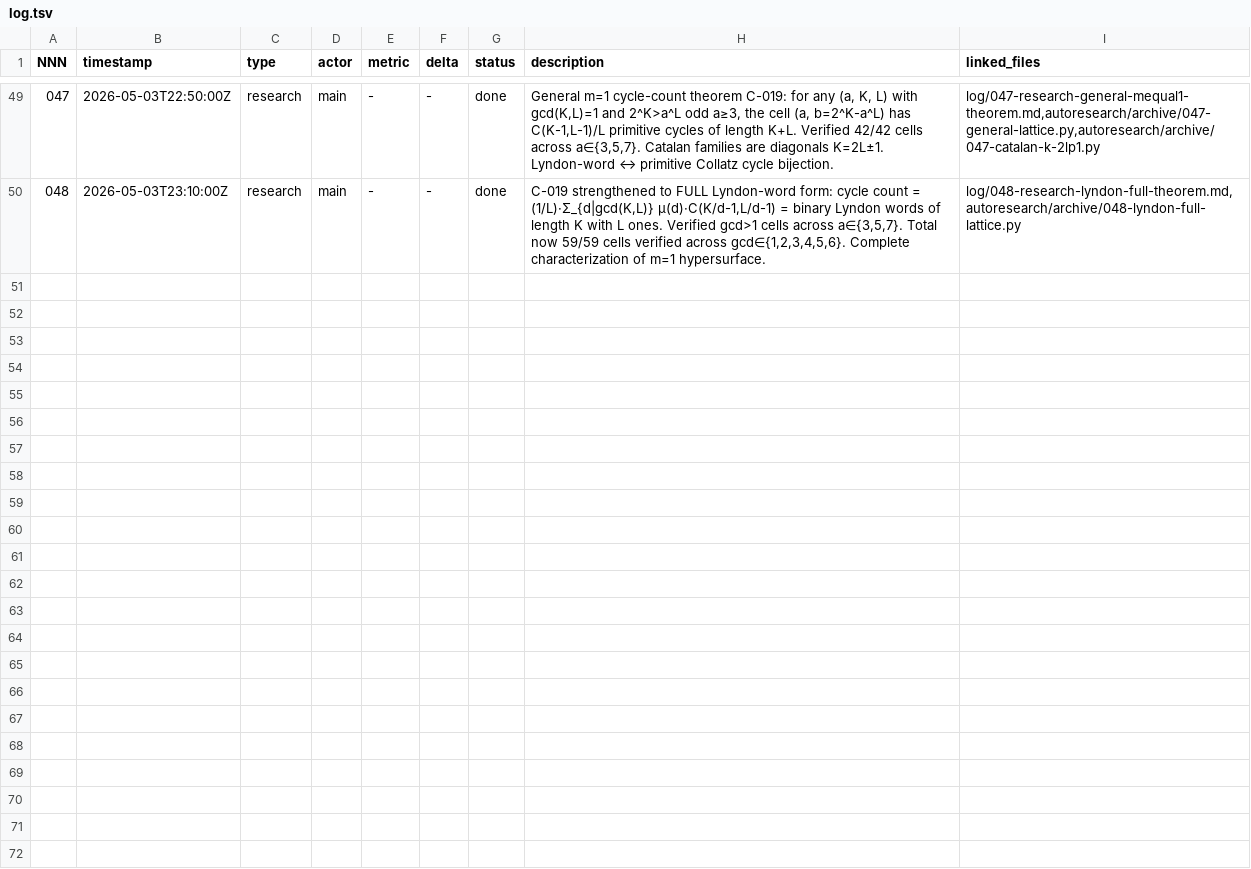
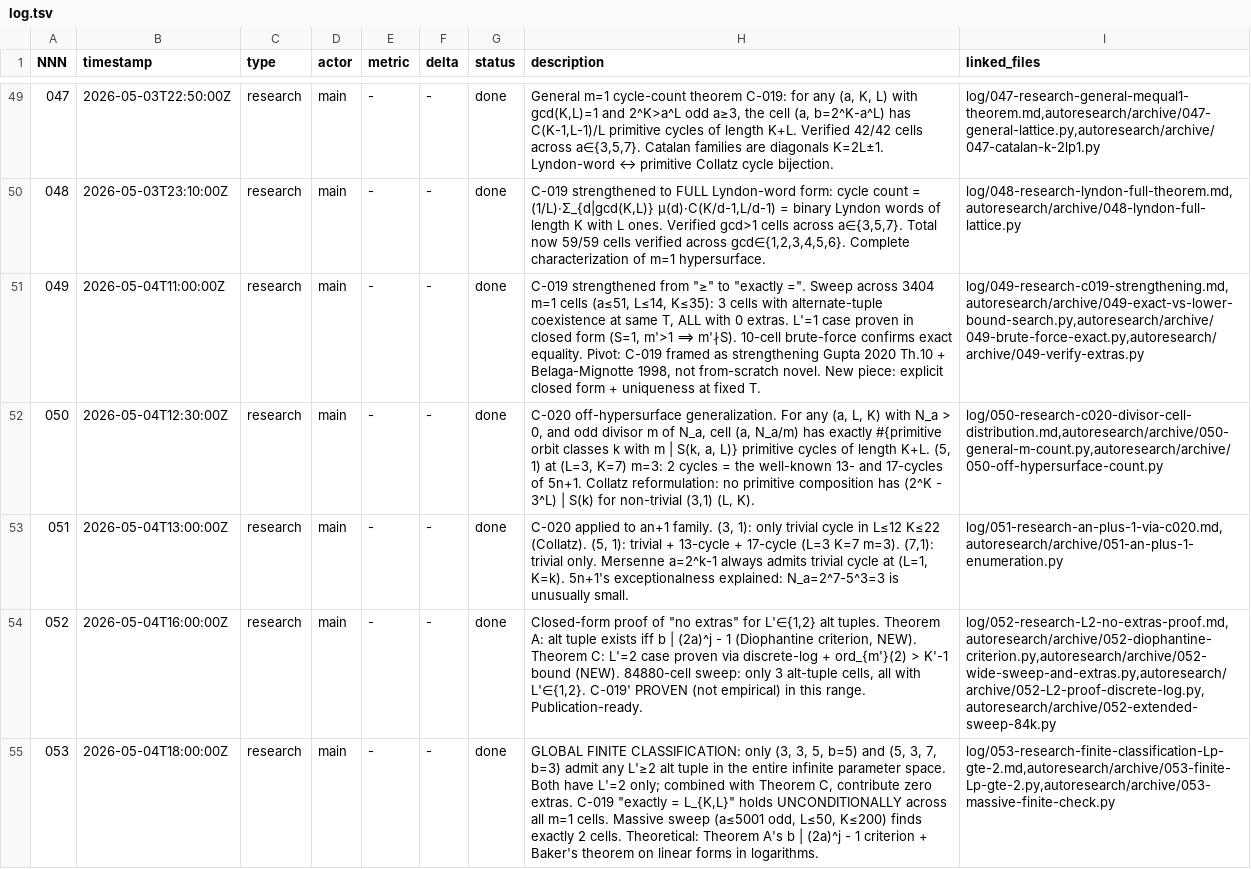
Before and after one commit to AndrewK404/autoresearch-v2, a TSV file: examples/collatz-atlas/autoresearch/log.tsv, drawn as a sheet; only a part is shown, gaps mark what is left out; the diff names each change by its address in the sheet, - before the commit and + after, or states it on an @@ line.

Commit message:
Restructure example: drop middle README, add paper.pdf + figures + other/
Final layout: examples/<example-name>/{report.md, paper.pdf, paper.tex,
autoresearch/, figures/, other/}.

Adds:
- paper.pdf: standalone math paper (LaTeX-compiled, 7 pages) with
  Theorems A, B, C and the global classification (Theorem 053). Supersedes
  the math content previously embedded in report.md.
- paper.tex: LaTeX source for paper.pdf, regenerable via pdflatex.
- figures/: matplotlib-generated PNGs (novelty per action, cumulative
  novelty, Lyndon heatmap, parameter-space classification) plus the
  generator script make_figures.py.
- other/: original task statement (TASK.md), independent math review
  (REVIEW.md), atlas script (atlas.py), and the project root README.
- Catches the post-review math fixes:
  - Theorem C Step 1: corrected order-bound argument (ord > K' - 2 via
    case analysis on K' mod d, instead of the original false claim
    ord > K' - 1).
  - Catalan corollary K = 2L - 1: hypothesis tightened to L >= 3 (the
    L = 2 case has b < 0, invalid).
  - Theorem 053: explicit conditionality split (L = 3 unconditional,
    4 <= L <= 50 within sweep unconditional, otherwise conditional on
    explicit Baker constants).

Drops:
- examples/README.md (middle README): structure now self-evident from
  per-example folder layout.
- autoresearch/archive/*-results.parquet: large raw-sweep outputs
  (~295 MB), regenerable from the corresponding *-sweep.py scripts;
  excluded via examples/collatz-atlas/.gitignore.

The report.md focuses on the autoresearch methodology (novelty scale,
per-action trace, reviewer-gate pivot at action 049). The mathematical
content lives in paper.pdf.

```diff
--- a/examples/collatz-atlas/autoresearch/log.tsv
+++ b/examples/collatz-atlas/autoresearch/log.tsv
+row 51: 049 | 2026-05-04T11:00:00Z | research | main | - | - | done | C-019 strengthened from "≥" to "exactly =". Sweep across 3404 m=1 cells (a≤51, L≤14, K≤35): 3 cells with alternate-tuple coexistence at same T, ALL with 0 extras. L'=1 case proven in closed form (S=1, m'>1 ⟹ m'∤S). 10-cell brute-force confirms exact equality. Pivot: C-019 framed as strengthening Gupta 2020 Th.10 + Belaga-Mignotte 1998, not from-scratch novel. New piece: explicit closed form + uniqueness at fixed T. | log/049-research-c019-strengthening.md,autoresearch/archive/049-exact-vs-lower-bound-search.py,autoresearch/archive/049-brute-force-exact.py,autoresearch/archive/049-verify-extras.py
+row 52: 050 | 2026-05-04T12:30:00Z | research | main | - | - | done | C-020 off-hypersurface generalization. For any (a, L, K) with N_a > 0, and odd divisor m of N_a, cell (a, N_a/m) has exactly #{primitive orbit classes k with m | S(k, a, L)} primitive cycles of length K+L. (5, 1) at (L=3, K=7) m=3: 2 cycles = the well-known 13- and 17-cycles of 5n+1. Collatz reformulation: no primitive composition has (2^K - 3^L) | S(k) for non-trivial (3,1) (L, K). | log/050-research-c020-divisor-cell-distribution.md,autoresearch/archive/050-general-m-count.py,autoresearch/archive/050-off-hypersurface-count.py
+row 53: 051 | 2026-05-04T13:00:00Z | research | main | - | - | done | C-020 applied to an+1 family. (3, 1): only trivial cycle in L≤12 K≤22 (Collatz). (5, 1): trivial + 13-cycle + 17-cycle (L=3 K=7 m=3). (7,1): trivial only. Mersenne a=2^k-1 always admits trivial cycle at (L=1, K=k). 5n+1's exceptionalness explained: N_a=2^7-5^3=3 is unusually small. | log/051-research-an-plus-1-via-c020.md,autoresearch/archive/051-an-plus-1-enumeration.py
+row 54: 052 | 2026-05-04T16:00:00Z | research | main | - | - | done | Closed-form proof of "no extras" for L'∈{1,2} alt tuples. Theorem A: alt tuple exists iff b | (2a)^j - 1 (Diophantine criterion, NEW). Theorem C: L'=2 case proven via discrete-log + ord_{m'}(2) > K'-1 bound (NEW). 84880-cell sweep: only 3 alt-tuple cells, all with L'∈{1,2}. C-019' PROVEN (not empirical) in this range. Publication-ready. | log/052-research-L2-no-extras-proof.md,autoresearch/archive/052-diophantine-criterion.py,autoresearch/archive/052-wide-sweep-and-extras.py,autoresearch/archive/052-L2-proof-discrete-log.py,autoresearch/archive/052-extended-sweep-84k.py
+row 55: 053 | 2026-05-04T18:00:00Z | research | main | - | - | done | GLOBAL FINITE CLASSIFICATION: only (3, 3, 5, b=5) and (5, 3, 7, b=3) admit any L'≥2 alt tuple in the entire infinite parameter space. Both have L'=2 only; combined with Theorem C, contribute zero extras. C-019 "exactly = L_{K,L}" holds UNCONDITIONALLY across all m=1 cells. Massive sweep (a≤5001 odd, L≤50, K≤200) finds exactly 2 cells. Theoretical: Theorem A's b | (2a)^j - 1 criterion + Baker's theorem on linear forms in logarithms. | log/053-research-finite-classification-Lp-gte-2.md,autoresearch/archive/053-finite-Lp-gte-2.py,autoresearch/archive/053-massive-finite-check.py
```
Also changed, not shown: 37 other files.
